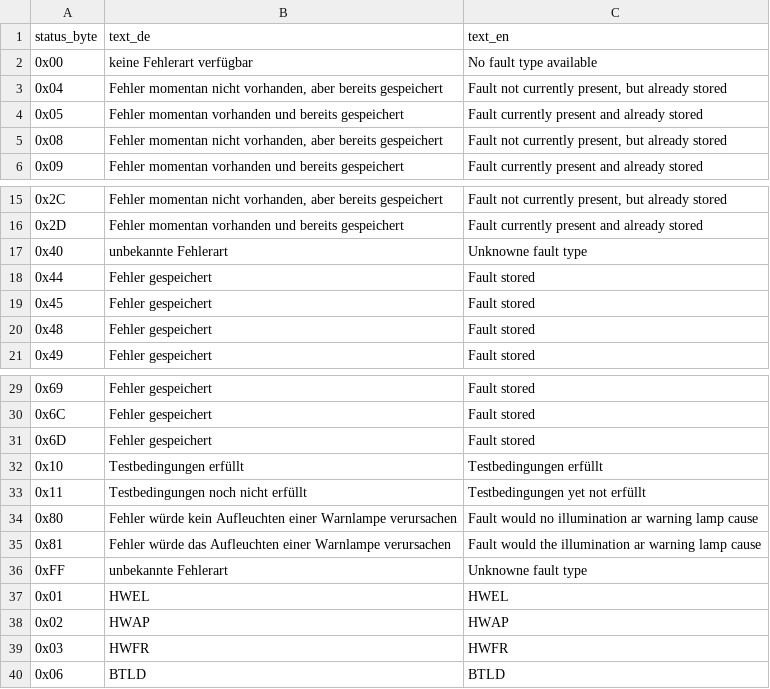
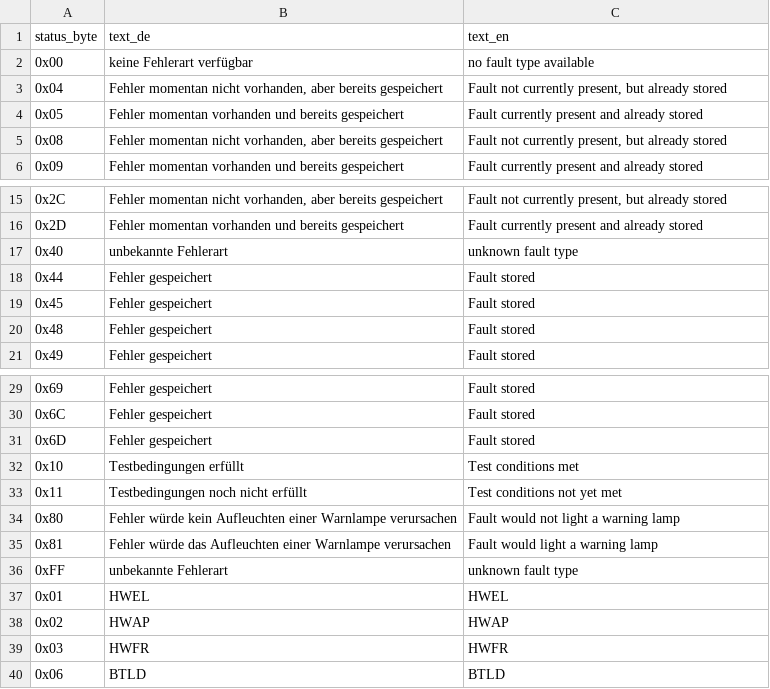
Before and after one commit to strulock/m550-analyzer, a CSV file: src/n63read/data/BMW_dtc_status_byte.csv, drawn as a sheet; only a part is shown, gaps mark what is left out.

```diff
--- a/src/n63read/data/BMW_dtc_status_byte.csv
+++ b/src/n63read/data/BMW_dtc_status_byte.csv
@@ -1,3 +1,3 @@
 status_byte,text_de,text_en
-0x00,keine Fehlerart verfügbar,No fault type available
+0x00,keine Fehlerart verfügbar,no fault type available
 0x04,"Fehler momentan nicht vorhanden, aber bereits gespeichert","Fault not currently present, but already stored"
@@ -16,3 +16,3 @@
 0x2D,Fehler momentan vorhanden und bereits gespeichert,Fault currently present and already stored
-0x40,unbekannte Fehlerart,Unknowne fault type
+0x40,unbekannte Fehlerart,unknown fault type
 0x44,Fehler gespeichert,Fault stored
@@ -31,7 +31,7 @@
 0x6D,Fehler gespeichert,Fault stored
-0x10,Testbedingungen erfüllt,Testbedingungen erfüllt
-0x11,Testbedingungen noch nicht erfüllt,Testbedingungen yet not erfüllt
-0x80,Fehler würde kein Aufleuchten einer Warnlampe verursachen,Fault would no illumination ar warning lamp cause
-0x81,Fehler würde das Aufleuchten einer Warnlampe verursachen,Fault would the illumination ar warning lamp cause
-0xFF,unbekannte Fehlerart,Unknowne fault type
+0x10,Testbedingungen erfüllt,Test conditions met
+0x11,Testbedingungen noch nicht erfüllt,Test conditions not yet met
+0x80,Fehler würde kein Aufleuchten einer Warnlampe verursachen,Fault would not light a warning lamp
+0x81,Fehler würde das Aufleuchten einer Warnlampe verursachen,Fault would light a warning lamp
+0xFF,unbekannte Fehlerart,unknown fault type
 0x01,HWEL,HWEL
```
Also changed, not shown: src/n63read/data/BMW_enum_tables.csv, src/n63read/data/BMW_fault_code_texts.csv, 7 other files.
